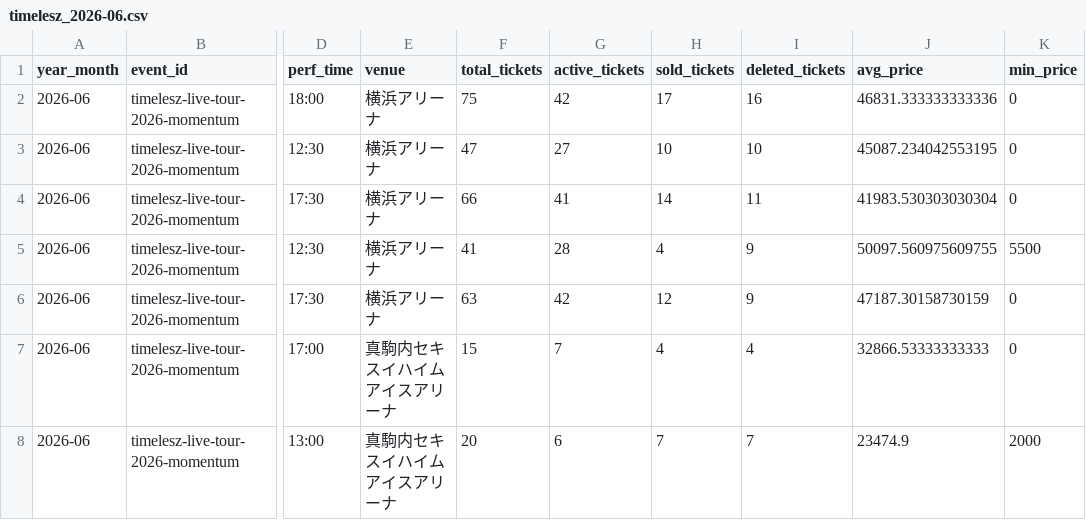
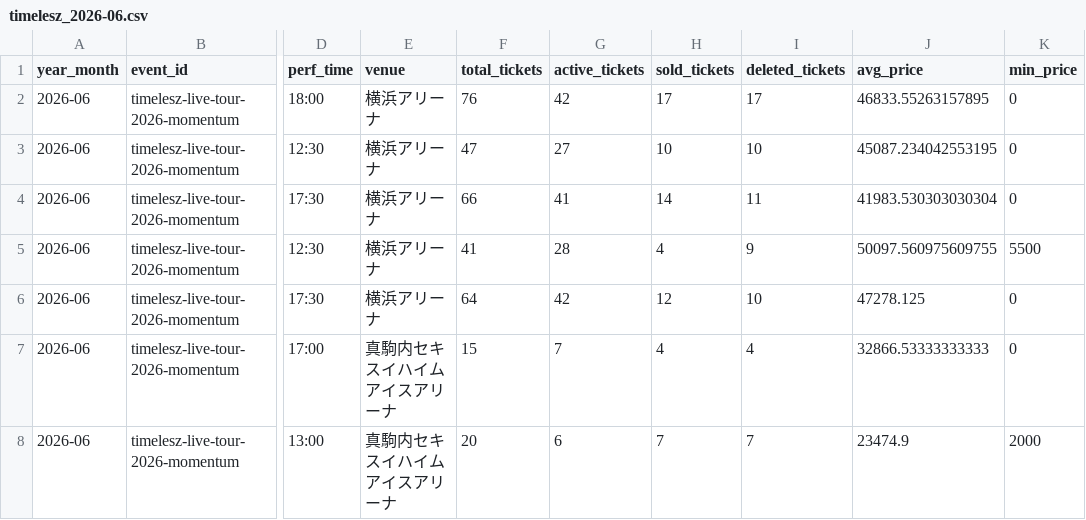
Before and after one commit to hiro8-0215/tiketen_scraping, a CSV file: data/market_snapshot/timelesz_2026-06.csv, drawn as a sheet; only a part is shown, gaps mark what is left out; the diff names each change by its address in the sheet, - before the commit and + after, or states it on an @@ line.

```diff
--- a/data/market_snapshot/timelesz_2026-06.csv
+++ b/data/market_snapshot/timelesz_2026-06.csv
-F2 (total_tickets): 75
+F2 (total_tickets): 76
-I2 (deleted_tickets): 16
+I2 (deleted_tickets): 17
-J2 (avg_price): 46831.333333333336
+J2 (avg_price): 46833.55263157895
-F6 (total_tickets): 63
+F6 (total_tickets): 64
-I6 (deleted_tickets): 9
+I6 (deleted_tickets): 10
-J6 (avg_price): 47187.30158730159
+J6 (avg_price): 47278.125
```
Also changed, not shown: data/market_snapshot/acees_2026-05.csv, data/market_snapshot/acees_2026-06.csv, 51 other files.
